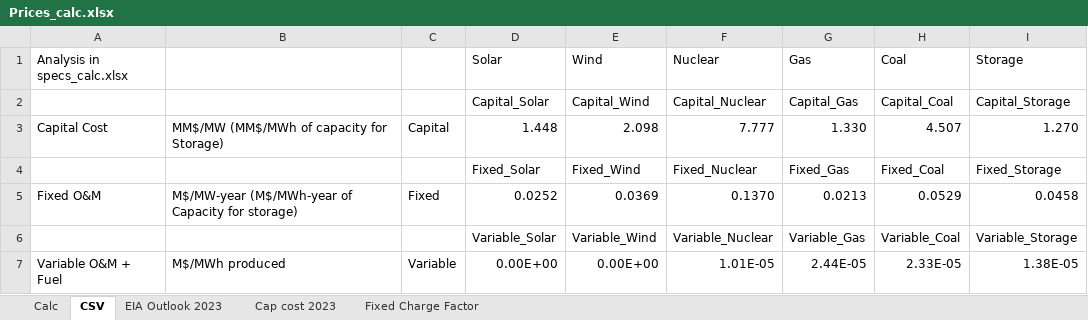
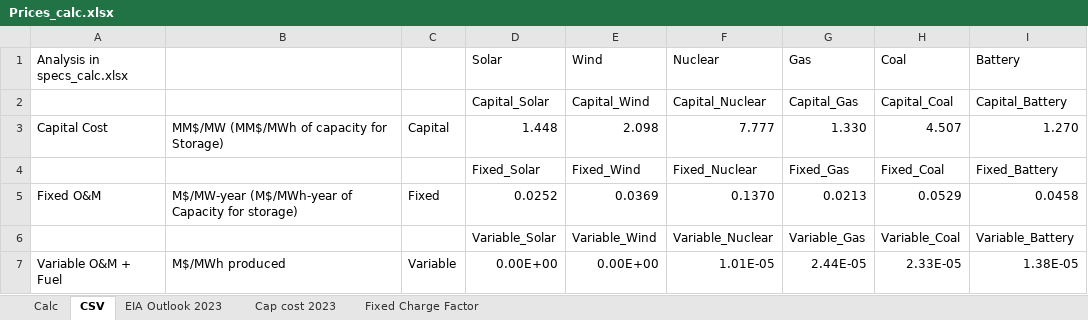
Before and after one commit to renaldinE/Optimize, an Excel workbook: Calc/Prices_calc.xlsx, sheet CSV, drawn as a sheet; values as stored, in another font and other column widths than the file's, no borders; the diff names each change by its address in the sheet, - before the commit and + after, or states it on an @@ line.

```diff
--- a/Calc/Prices_calc.xlsx (sheet CSV)
+++ b/Calc/Prices_calc.xlsx (sheet CSV)
-I1: Storage
+I1: Battery
-I2 (Battery): Capital_Storage
+I2 (Battery): Capital_Battery
-I4 (Battery): Fixed_Storage
+I4 (Battery): Fixed_Battery
-I6 (Battery): Variable_Storage
+I6 (Battery): Variable_Battery
```
Also changed, not shown: Calc/CO2_Calc.xlsx, Calc/lifetime_calc.xlsx.
